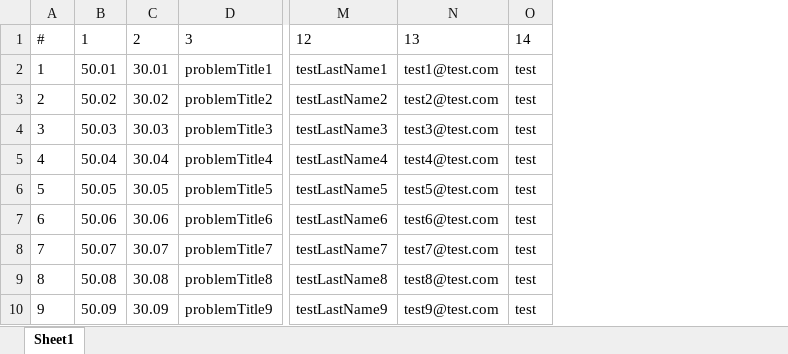
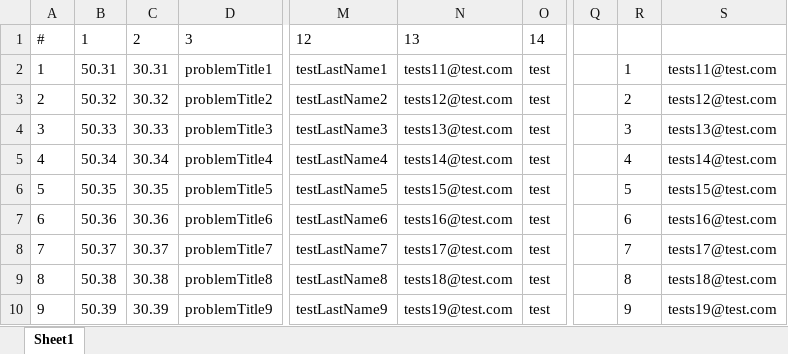
Before and after one commit to ITsvetkoFF/KV005, an Excel workbook: resources/LocalTestData.xlsx, sheet Sheet1, drawn as a sheet; only a part is shown, gaps mark what is left out; values as stored, in another font and other column widths than the file's, no borders; removed rows and columns are numbered as before the commit, all else as after; the diff names each change by its address in the sheet, - before the commit and + after, or states it on an @@ line.

Commit message:
Changes in Remote tests and Test data

```diff
--- a/resources/LocalTestData.xlsx (sheet Sheet1)
+++ b/resources/LocalTestData.xlsx (sheet Sheet1)
-column B, rows 1-10: 1 | 50.01 | 50.02 | 50.03 | 50.04 | 50.05 | 50.06 | 50.07 | 50.08 | 50.09
-column C, rows 1-10: 2 | 30.01 | 30.02 | 30.03 | 30.04 | 30.05 | 30.06 | 30.07 | 30.08 | 30.09
+column B, rows 1-10: 1 | 50.31 | 50.32 | 50.33 | 50.34 | 50.35 | 50.36 | 50.37 | 50.38 | 50.39
+column C, rows 1-10: 2 | 30.31 | 30.32 | 30.33 | 30.34 | 30.35 | 30.36 | 30.37 | 30.38 | 30.39
-column N, rows 1-10: 13 | test1@test.com | test2@test.com | test3@test.com | test4@test.com | test5@test.com | test6@test.com | test7@test.com | test8@test.com | test9@test.com
+column N, rows 1-10: 13 | tests11@test.com | tests12@test.com | tests13@test.com | tests14@test.com | tests15@test.com | tests16@test.com | tests17@test.com | tests18@test.com | tests19@test.com
+column Q, empty
+column R, rows 2-10: 1 | 2 | 3 | 4 | 5 | 6 | 7 | 8 | 9
+column S, rows 2-10: tests11@test.com | tests12@test.com | tests13@test.com | tests14@test.com | tests15@test.com | tests16@test.com | tests17@test.com | tests18@test.com | tests19@test.com
```
Also changed, not shown: resources/RemoteTestData.xlsx, 2 other files.
